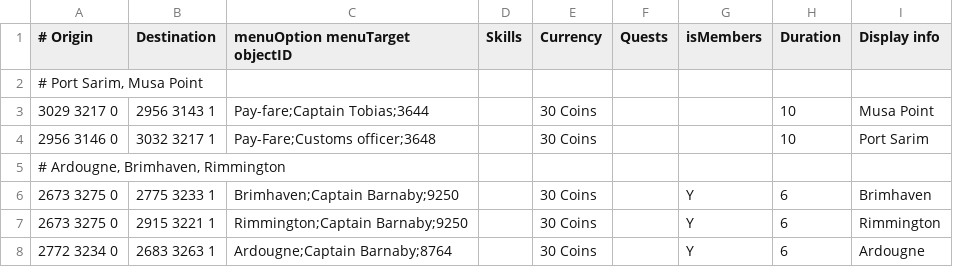
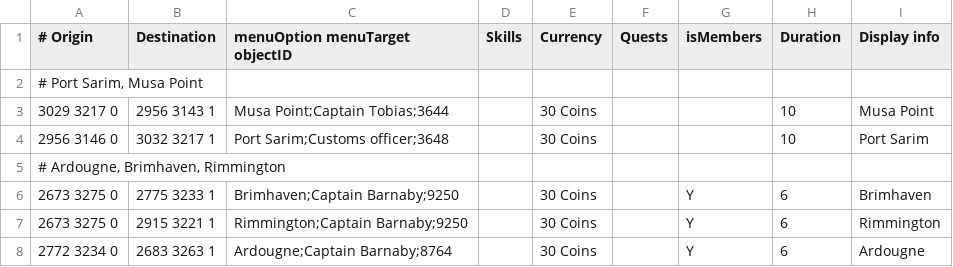
Before and after one commit to zebdo/microbot, a TSV file: runelite-client/src/main/resources/net/runelite/client/plugins/microbot/shortestpath/ships.tsv, drawn as a sheet; only a part is shown.

Commit message:
fix(ships): correct menu option formatting for ship routes

```diff
--- a/runelite-client/src/main/resources/net/runelite/client/plugins/microbot/shortestpath/ships.tsv
+++ b/runelite-client/src/main/resources/net/runelite/client/plugins/microbot/shortestpath/ships.tsv
@@ -2,4 +2,4 @@
 # Port Sarim, Musa Point								
-3029 3217 0	2956 3143 1	Pay-fare;Captain Tobias;3644		30 Coins			10	Musa Point
-2956 3146 0	3032 3217 1	Pay-Fare;Customs officer;3648		30 Coins			10	Port Sarim
+3029 3217 0	2956 3143 1	Musa Point;Captain Tobias;3644		30 Coins			10	Musa Point
+2956 3146 0	3032 3217 1	Port Sarim;Customs officer;3648		30 Coins			10	Port Sarim
 # Ardougne, Brimhaven, Rimmington								
```
